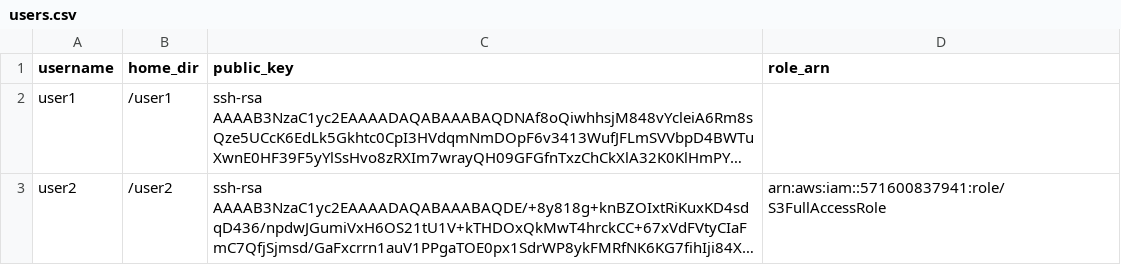
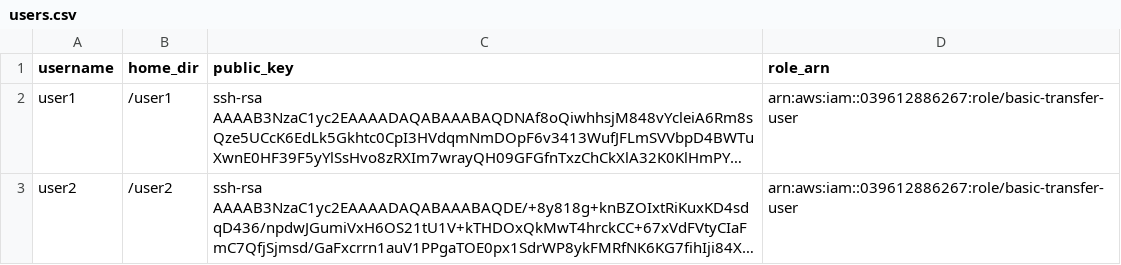
Before and after one commit to worldcoin/terraform-aws-transfer-family, a CSV file: examples/sftp-public-endpoint-service-managed-S3/users.csv, drawn as a sheet; long unchanged cells end in …; the diff names each change by its address in the sheet, - before the commit and + after, or states it on an @@ line.

Commit message:
FEAT: Added random string for IAM role name, added cloudwatch logging

```diff
--- a/examples/sftp-public-endpoint-service-managed-S3/users.csv
+++ b/examples/sftp-public-endpoint-service-managed-S3/users.csv
-D2 (role_arn): (empty)
+D2 (role_arn): arn:aws:iam::039612886267:role/basic-transfer-user
-D3 (role_arn): arn:aws:iam::571600837941:role/S3FullAccessRole
+D3 (role_arn): arn:aws:iam::039612886267:role/basic-transfer-user
```
Also changed, not shown: 8 other files.
